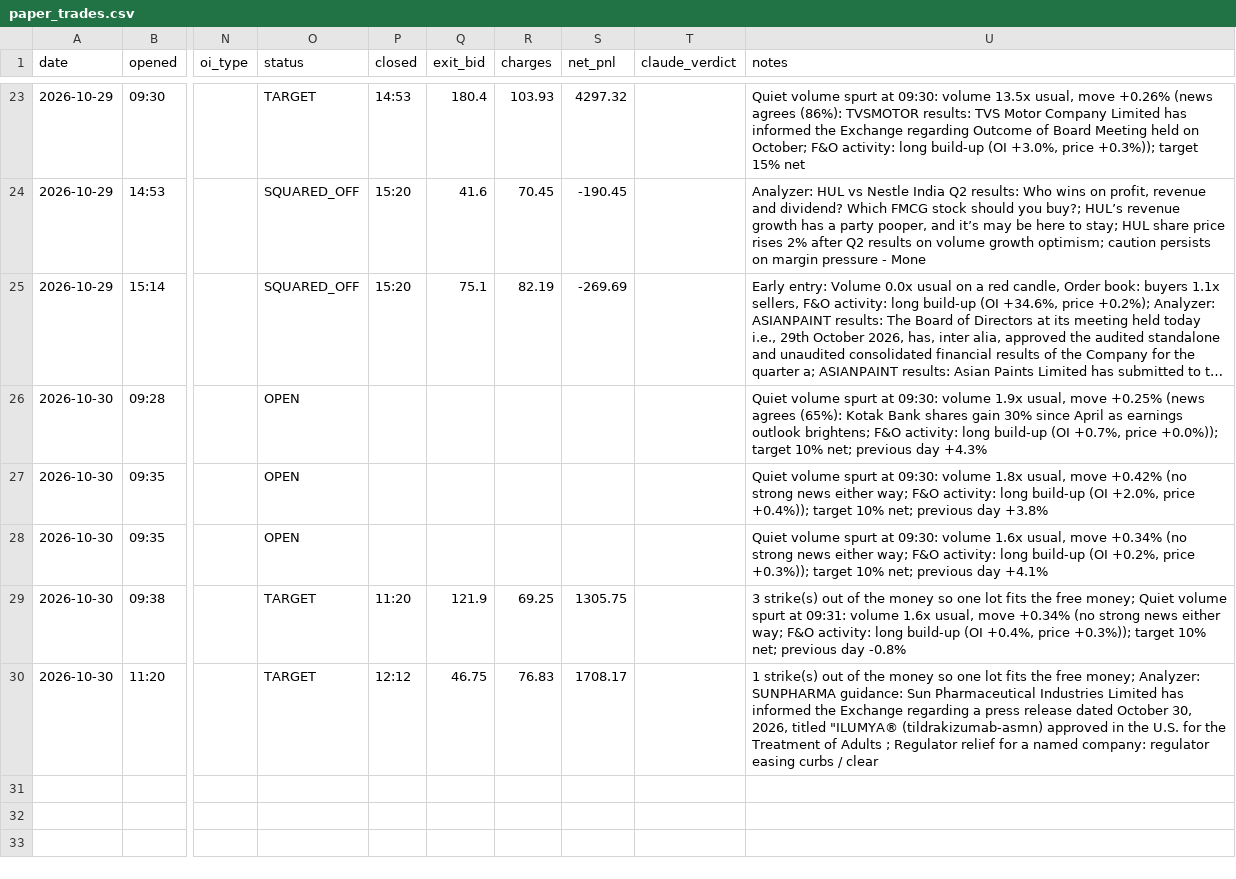
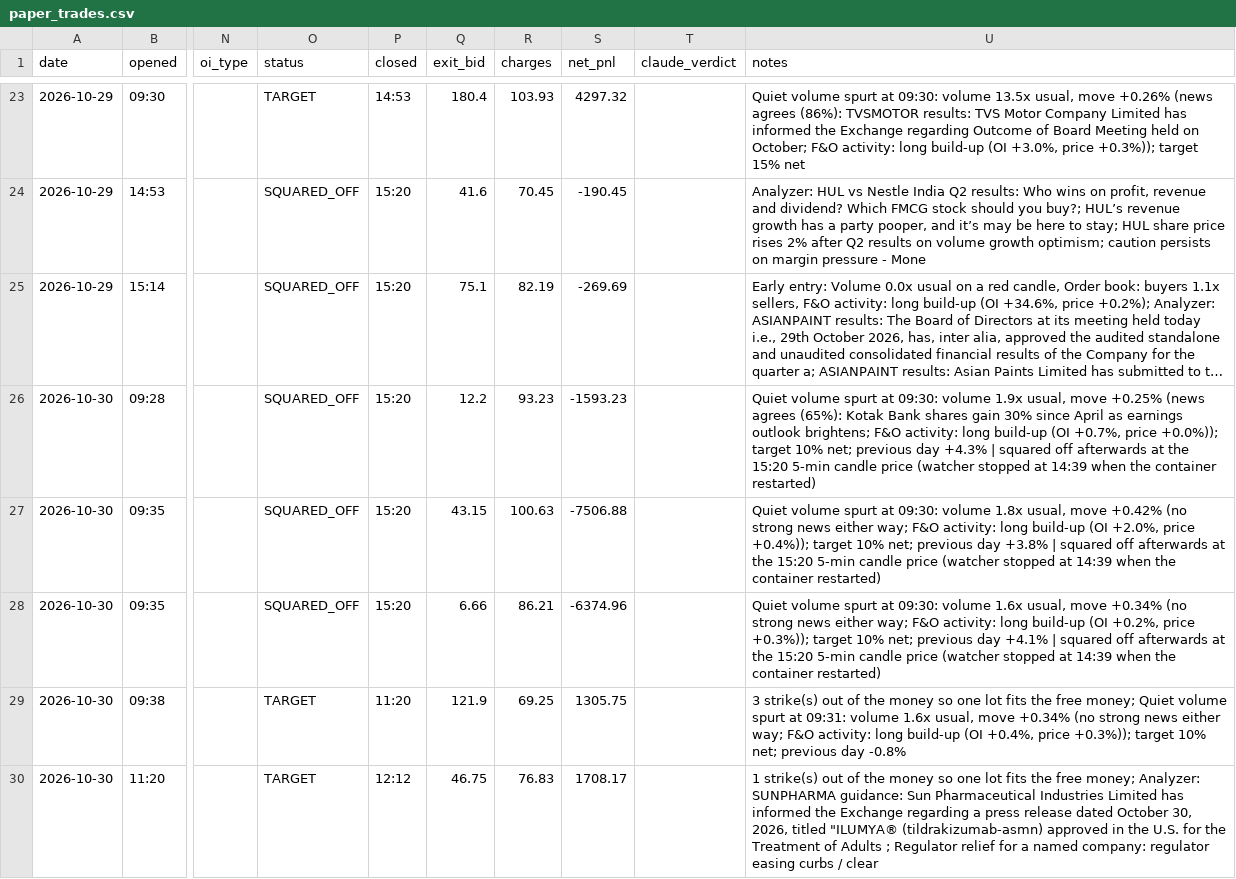
Before and after one commit to vishnupadma007-oss/Stock-market-scanner-of-India, a CSV file: journal/paper_trades.csv, drawn as a sheet; only a part is shown, gaps mark what is left out; long unchanged cells end in …; the diff covers the shown part only; the diff names each change by its address in the sheet, - before the commit and + after, or states it on an @@ line.

```diff
--- a/journal/paper_trades.csv
+++ b/journal/paper_trades.csv
-O26:O28 (status): OPEN
+O26:O28 (status): SQUARED_OFF
-P26:P28 (closed): (empty)
+P26:P28 (closed): 15:20
-Q26 (exit_bid): (empty)
+Q26 (exit_bid): 12.2
-R26 (charges): (empty)
+R26 (charges): 93.23
-S26 (net_pnl): (empty)
+S26 (net_pnl): -1593.23
-U26 (notes): …day +4.3%
+U26 (notes): …day +4.3% | squared off afterwards at the 15:20 5-min candle price (watcher stopped at 14:39 when the container restarted)
-Q27 (exit_bid): (empty)
+Q27 (exit_bid): 43.15
-R27 (charges): (empty)
+R27 (charges): 100.63
-S27 (net_pnl): (empty)
+S27 (net_pnl): -7506.88
-U27 (notes): …day +3.8%
+U27 (notes): …day +3.8% | squared off afterwards at the 15:20 5-min candle price (watcher stopped at 14:39 when the container restarted)
-Q28 (exit_bid): (empty)
+Q28 (exit_bid): 6.66
-R28 (charges): (empty)
+R28 (charges): 86.21
-S28 (net_pnl): (empty)
+S28 (net_pnl): -6374.96
-U28 (notes): …day +4.1%
+U28 (notes): …day +4.1% | squared off afterwards at the 15:20 5-min candle price (watcher stopped at 14:39 when the container restarted)
```
Also changed, not shown: 1 added row elsewhere in this file, journal/ai_verdicts.csv, journal/announcements.csv, 11 other files.
